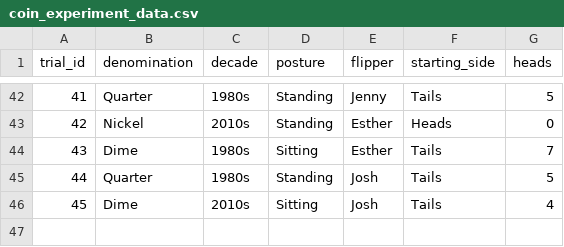
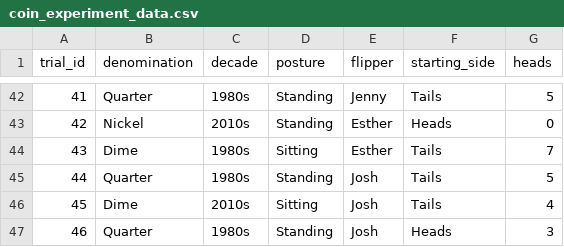
Before and after one commit to jlee2843/830-coin-fairness, a CSV file: data/coin_experiment_data.csv, drawn as a sheet; only a part is shown, gaps mark what is left out; the diff names each change by its address in the sheet, - before the commit and + after, or states it on an @@ line.

Commit message:
Update coin data 2026-07-08T22:52:05

```diff
--- a/data/coin_experiment_data.csv
+++ b/data/coin_experiment_data.csv
+row 47: 46 | Quarter | 1980s | Standing | Josh | Heads | 3
```
